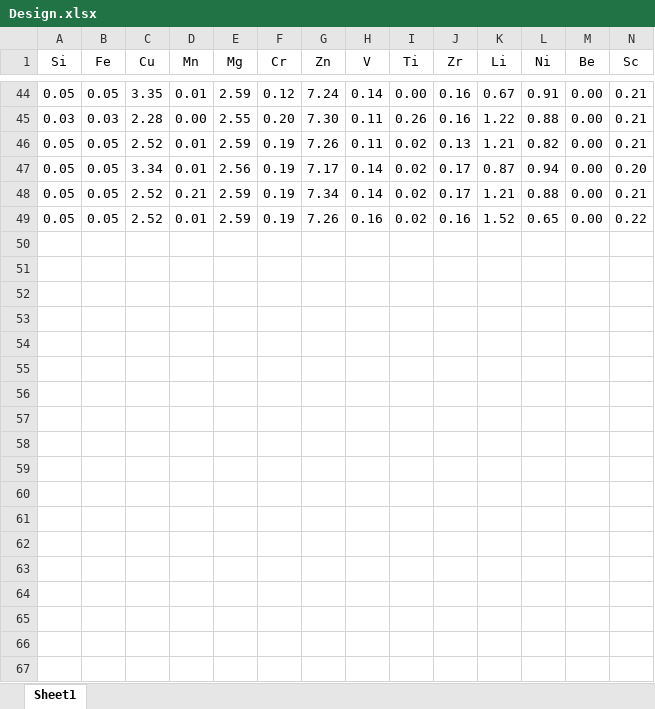
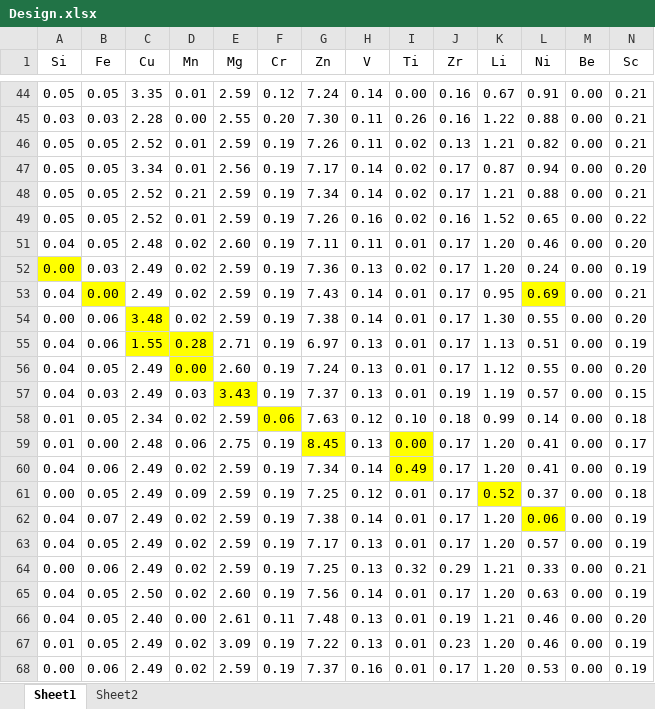
Before and after one commit to CSTG-bug/TheFinal, an Excel workbook: DesignSearch/GA-UTS-XGB/Design.xlsx, sheet Sheet1, drawn as a sheet; only a part is shown, gaps mark what is left out; values as stored, in another font and other column widths than the file's, no borders; rows hold the shown columns only; the diff covers the shown part only; the diff names each change by its address in the sheet, - before the commit and + after, or states it on an @@ line.

Commit message:
Design alloy

```diff
--- a/DesignSearch/GA-UTS-XGB/Design.xlsx (sheet Sheet1)
+++ b/DesignSearch/GA-UTS-XGB/Design.xlsx (sheet Sheet1)
+sheet tab: Sheet2
+row 51: 0.04 | 0.05 | 2.48 | 0.02 | 2.60 | 0.19 | 7.11 | 0.11 | 0.01 | 0.17 | 1.20 | 0.46 | 0.00 | 0.20
+row 52: 0.00 | 0.03 | 2.49 | 0.02 | 2.59 | 0.19 | 7.36 | 0.13 | 0.02 | 0.17 | 1.20 | 0.24 | 0.00 | 0.19
+row 53: 0.04 | 0.00 | 2.49 | 0.02 | 2.59 | 0.19 | 7.43 | 0.14 | 0.01 | 0.17 | 0.95 | 0.69 | 0.00 | 0.21
+row 54: 0.00 | 0.06 | 3.48 | 0.02 | 2.59 | 0.19 | 7.38 | 0.14 | 0.01 | 0.17 | 1.30 | 0.55 | 0.00 | 0.20
+row 55: 0.04 | 0.06 | 1.55 | 0.28 | 2.71 | 0.19 | 6.97 | 0.13 | 0.01 | 0.17 | 1.13 | 0.51 | 0.00 | 0.19
+row 56: 0.04 | 0.05 | 2.49 | 0.00 | 2.60 | 0.19 | 7.24 | 0.13 | 0.01 | 0.17 | 1.12 | 0.55 | 0.00 | 0.20
+row 57: 0.04 | 0.03 | 2.49 | 0.03 | 3.43 | 0.19 | 7.37 | 0.13 | 0.01 | 0.19 | 1.19 | 0.57 | 0.00 | 0.15
+row 58: 0.01 | 0.05 | 2.34 | 0.02 | 2.59 | 0.06 | 7.63 | 0.12 | 0.10 | 0.18 | 0.99 | 0.14 | 0.00 | 0.18
+row 59: 0.01 | 0.00 | 2.48 | 0.06 | 2.75 | 0.19 | 8.45 | 0.13 | 0.00 | 0.17 | 1.20 | 0.41 | 0.00 | 0.17
+row 60: 0.04 | 0.06 | 2.49 | 0.02 | 2.59 | 0.19 | 7.34 | 0.14 | 0.49 | 0.17 | 1.20 | 0.41 | 0.00 | 0.19
+row 61: 0.00 | 0.05 | 2.49 | 0.09 | 2.59 | 0.19 | 7.25 | 0.12 | 0.01 | 0.17 | 0.52 | 0.37 | 0.00 | 0.18
+row 62: 0.04 | 0.07 | 2.49 | 0.02 | 2.59 | 0.19 | 7.38 | 0.14 | 0.01 | 0.17 | 1.20 | 0.06 | 0.00 | 0.19
+row 63: 0.04 | 0.05 | 2.49 | 0.02 | 2.59 | 0.19 | 7.17 | 0.13 | 0.01 | 0.17 | 1.20 | 0.57 | 0.00 | 0.19
+row 64: 0.00 | 0.06 | 2.49 | 0.02 | 2.59 | 0.19 | 7.25 | 0.13 | 0.32 | 0.29 | 1.21 | 0.33 | 0.00 | 0.21
+row 65: 0.04 | 0.05 | 2.50 | 0.02 | 2.60 | 0.19 | 7.56 | 0.14 | 0.01 | 0.17 | 1.20 | 0.63 | 0.00 | 0.19
+row 66: 0.04 | 0.05 | 2.40 | 0.00 | 2.61 | 0.11 | 7.48 | 0.13 | 0.01 | 0.19 | 1.21 | 0.46 | 0.00 | 0.20
+row 67: 0.01 | 0.05 | 2.49 | 0.02 | 3.09 | 0.19 | 7.22 | 0.13 | 0.01 | 0.23 | 1.20 | 0.46 | 0.00 | 0.19
+row 68: 0.00 | 0.06 | 2.49 | 0.02 | 2.59 | 0.19 | 7.37 | 0.16 | 0.01 | 0.17 | 1.20 | 0.53 | 0.00 | 0.19
```
Also changed, not shown: 48 added rows, 3 removed rows and 22 hidden or unhidden rows elsewhere in this sheet, hidden cells.
